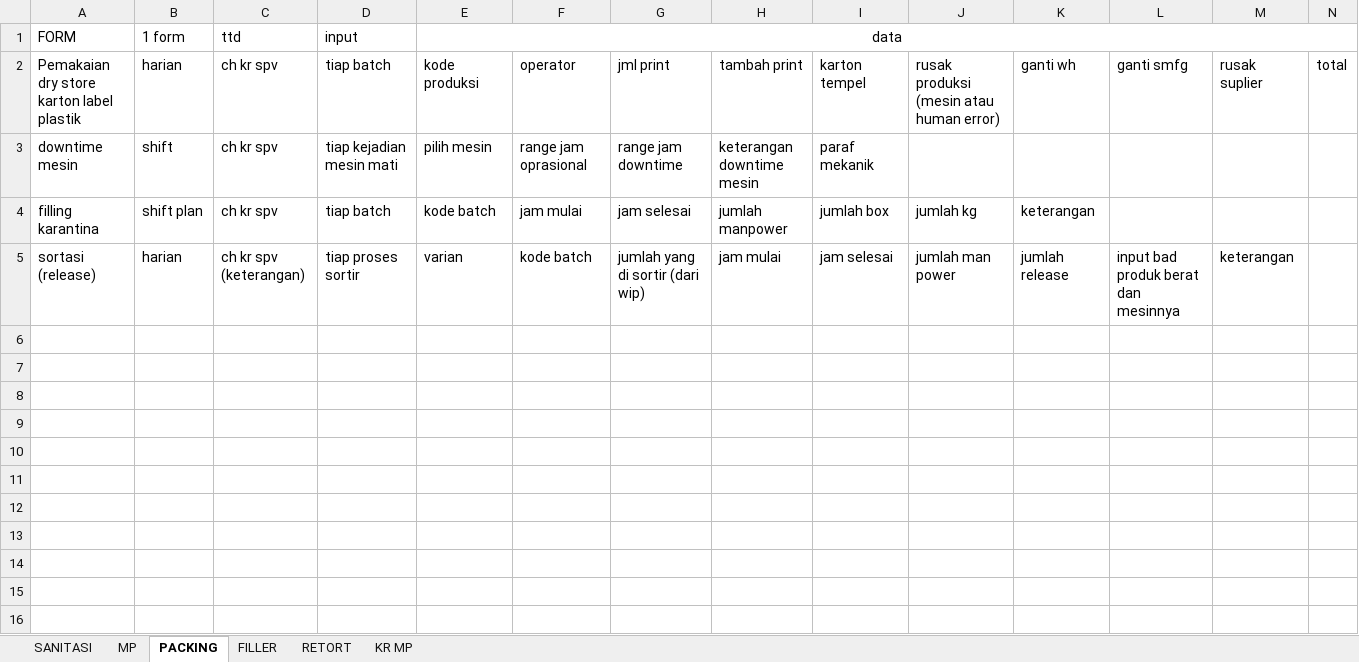
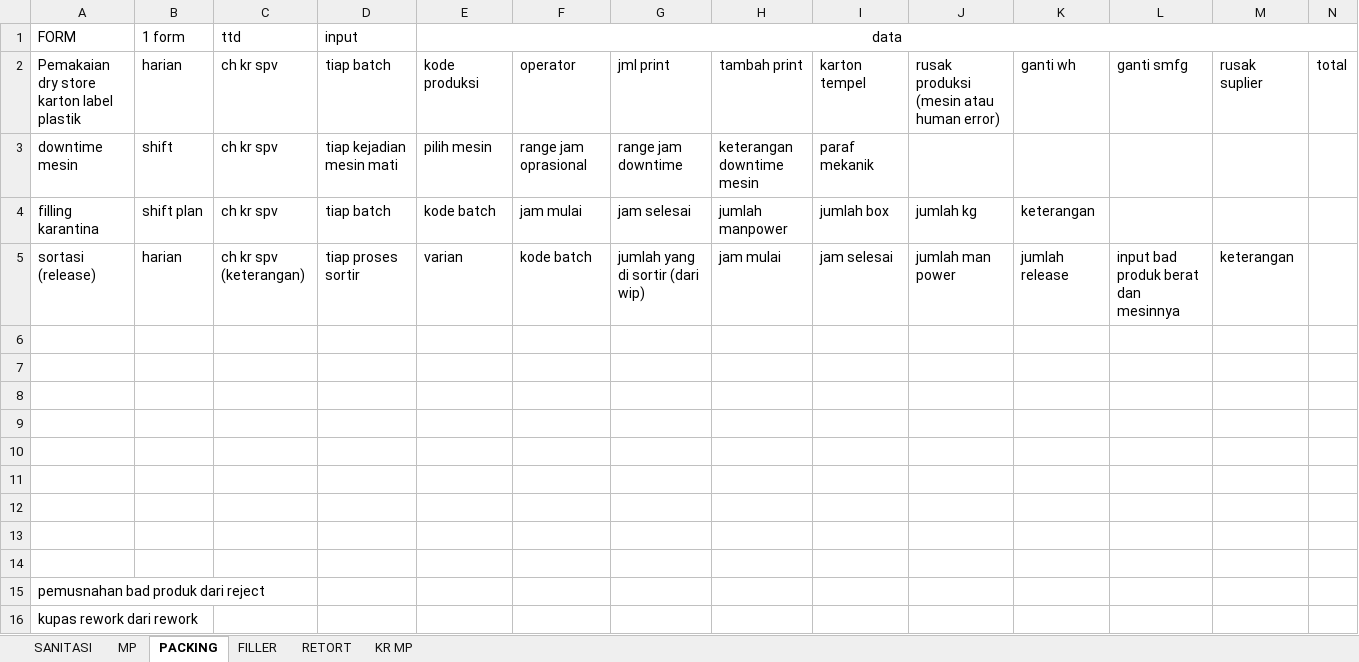
Before and after one commit to ziyanul/web-berbek, an Excel workbook: area form produksi.xlsx, sheet PACKING, drawn as a sheet; only a part is shown; values as stored, in another font and other column widths than the file's, no borders; rows hold the shown columns only; the diff names each change by its address in the sheet, - before the commit and + after, or states it on an @@ line.

```diff
--- a/area form produksi.xlsx (sheet PACKING)
+++ b/area form produksi.xlsx (sheet PACKING)
+row 6: (empty)
+row 7: (empty)
+row 8: (empty)
+row 9: (empty)
+row 10: (empty)
+row 11: (empty)
+row 12: (empty)
+row 13: (empty)
+row 14: (empty)
+row 15: pemusnahan bad produk dari reject
+row 16: kupas rework dari rework
```
Also changed, not shown: 26 other files.
